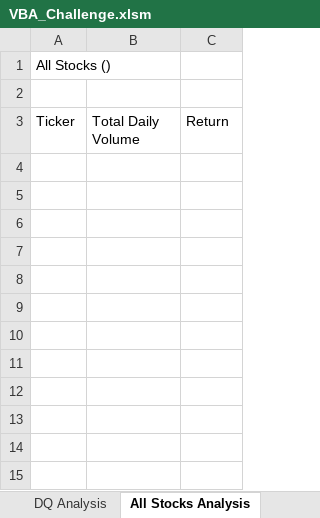
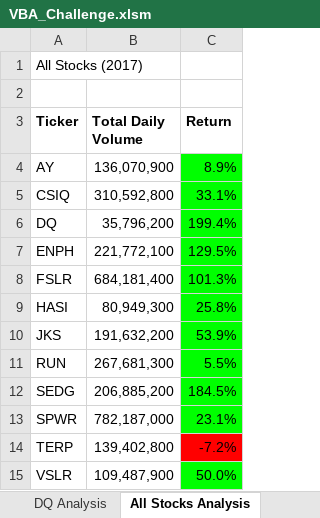
Before and after one commit to Sparks1999/stocks-analysis, an Excel workbook: VBA_Challenge.xlsm, sheet All Stocks Analysis, drawn as a sheet; values as stored, in another font and other column widths than the file's, no borders; charts and pictures not drawn; the diff names each change by its address in the sheet, - before the commit and + after, or states it on an @@ line.

```diff
--- a/VBA_Challenge.xlsm (sheet All Stocks Analysis)
+++ b/VBA_Challenge.xlsm (sheet All Stocks Analysis)
-A1 (Ticker): All Stocks ()
+A1 (Ticker): All Stocks (2017)
-A3:C3 bold: off
+A3:C3 bold: on
+row 4: AY | 136,070,900 | 8.9%
+row 5: CSIQ | 310,592,800 | 33.1%
+row 6: DQ | 35,796,200 | 199.4%
+row 7: ENPH | 221,772,100 | 129.5%
+row 8: FSLR | 684,181,400 | 101.3%
+row 9: HASI | 80,949,300 | 25.8%
+row 10: JKS | 191,632,200 | 53.9%
+row 11: RUN | 267,681,300 | 5.5%
+row 12: SEDG | 206,885,200 | 184.5%
+row 13: SPWR | 782,187,000 | 23.1%
+row 14: TERP | 139,402,800 | -7.2%
+row 15: VSLR | 109,487,900 | 50.0%
```
Also changed, not shown: 2 other files.
